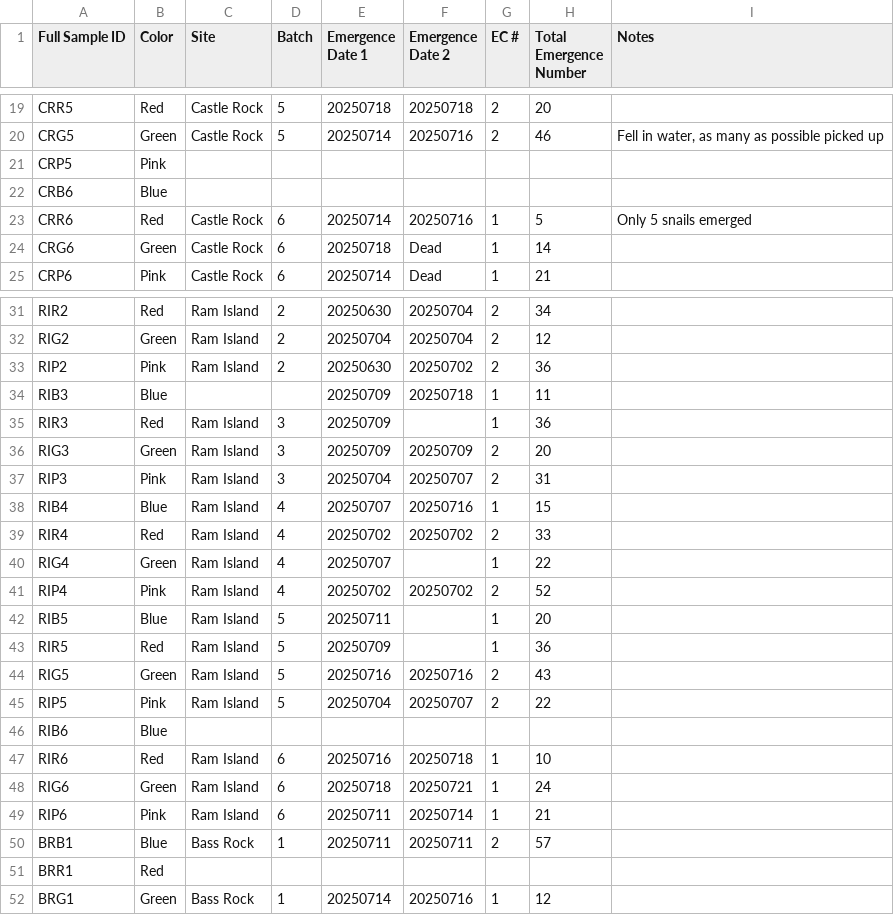
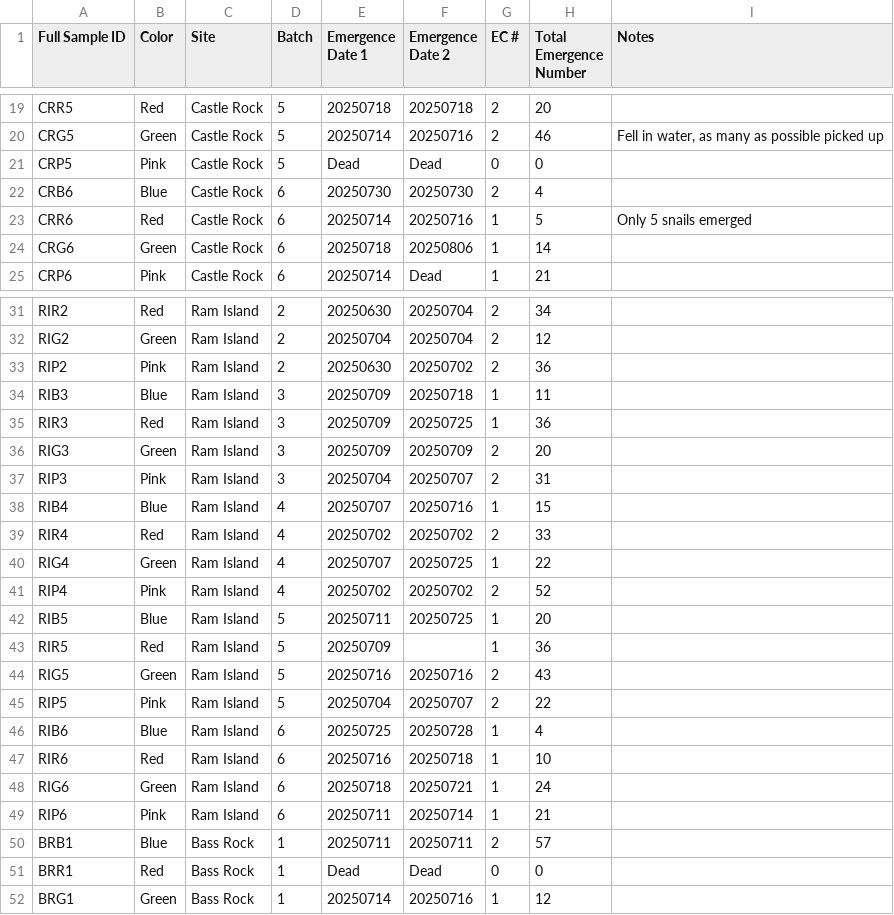
Before and after one commit to chloe-gilligan/Nucella_2025, a CSV file: data/2025_EC_Emergence_data.csv, drawn as a sheet; only a part is shown, gaps mark what is left out; the diff covers the shown part only.

Commit message:
updating emergence data

```diff
--- a/data/2025_EC_Emergence_data.csv
+++ b/data/2025_EC_Emergence_data.csv
@@ -21,6 +21,6 @@ CRR5,Red,Castle Rock,5,20250718,20250718,2,20,
 CRG5,Green,Castle Rock,5,20250714,20250716,2,46,"Fell in water, as many as possible picked up"
-CRP5,Pink,,,,,,,
-CRB6,Blue,,,,,,,
+CRP5,Pink,Castle Rock,5,Dead,Dead,0,0,
+CRB6,Blue,Castle Rock,6,20250730,20250730,2,4,
 CRR6,Red,Castle Rock,6,20250714,20250716,1,5,Only 5 snails emerged
-CRG6,Green,Castle Rock,6,20250718,Dead,1,14,
+CRG6,Green,Castle Rock,6,20250718,20250806,1,14,
 CRP6,Pink,Castle Rock,6,20250714,Dead,1,21,
@@ -34,4 +34,4 @@ RIG2,Green,Ram Island,2,20250704,20250704,2,12,
 RIP2,Pink,Ram Island,2,20250630,20250702,2,36,
-RIB3,Blue,,,20250709,20250718,1,11,
-RIR3,Red,Ram Island,3,20250709,,1,36,
+RIB3,Blue,Ram Island,3,20250709,20250718,1,11,
+RIR3,Red,Ram Island,3,20250709,20250725,1,36,
 RIG3,Green,Ram Island,3,20250709,20250709,2,20,
@@ -40,5 +40,5 @@ RIB4,Blue,Ram Island,4,20250707,20250716,1,15,
 RIR4,Red,Ram Island,4,20250702,20250702,2,33,
-RIG4,Green,Ram Island,4,20250707,,1,22,
+RIG4,Green,Ram Island,4,20250707,20250725,1,22,
 RIP4,Pink,Ram Island,4,20250702,20250702,2,52,
-RIB5,Blue,Ram Island,5,20250711,,1,20,
+RIB5,Blue,Ram Island,5,20250711,20250725,1,20,
 RIR5,Red,Ram Island,5,20250709,,1,36,
@@ -46,3 +46,3 @@ RIG5,Green,Ram Island,5,20250716,20250716,2,43,
 RIP5,Pink,Ram Island,5,20250704,20250707,2,22,
-RIB6,Blue,,,,,,,
+RIB6,Blue,Ram Island,6,20250725,20250728,1,4,
 RIR6,Red,Ram Island,6,20250716,20250718,1,10,
@@ -51,3 +51,3 @@ RIP6,Pink,Ram Island,6,20250711,20250714,1,21,
 BRB1,Blue,Bass Rock,1,20250711,20250711,2,57,
-BRR1,Red,,,,,,,
+BRR1,Red,Bass Rock,1,Dead,Dead,0,0,
 BRG1,Green,Bass Rock,1,20250714,20250716,1,12,
```
Also changed, not shown: 4 edited cells elsewhere in this file, 1 other file.
